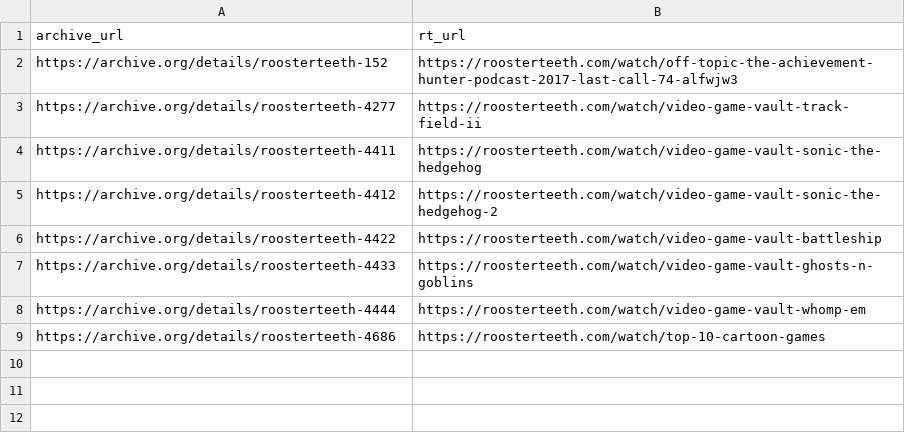
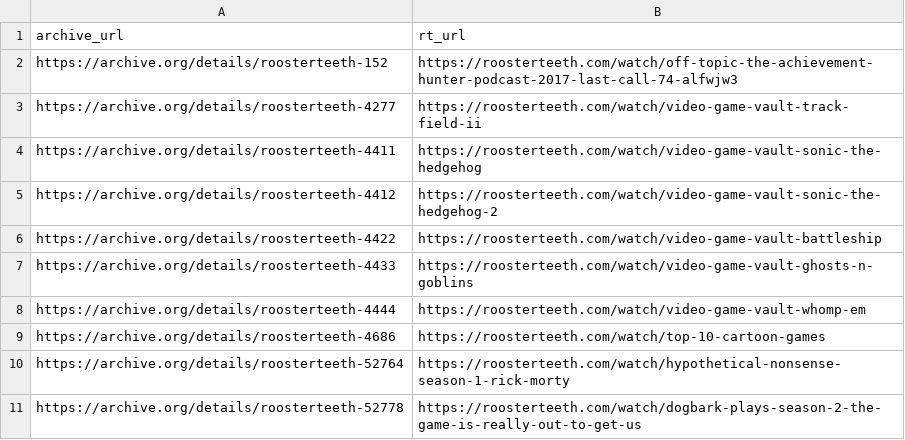
Before and after one commit to shiruken/rt-archive, a CSV file: data/incomplete_urls.csv, drawn as a sheet.

```diff
--- a/data/incomplete_urls.csv
+++ b/data/incomplete_urls.csv
@@ -9 +9,3 @@ https://archive.org/details/roosterteeth-4444,https://roosterteeth.com/watch/vid
 https://archive.org/details/roosterteeth-4686,https://roosterteeth.com/watch/top-10-cartoon-games
+https://archive.org/details/roosterteeth-52764,https://roosterteeth.com/watch/hypothetical-nonsense-season-1-rick-morty
+https://archive.org/details/roosterteeth-52778,https://roosterteeth.com/watch/dogbark-plays-season-2-the-game-is-really-out-to-get-us
```
Also changed, not shown: docs/incomplete/incomplete.csv, docs/missing/missing.csv, 9 other files.
